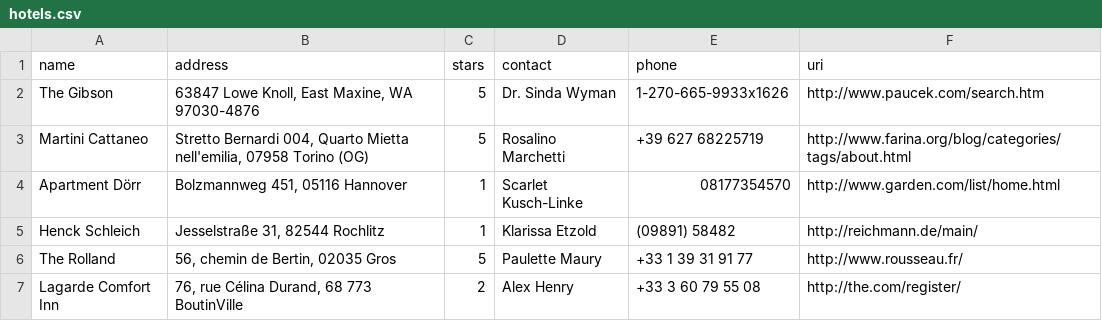
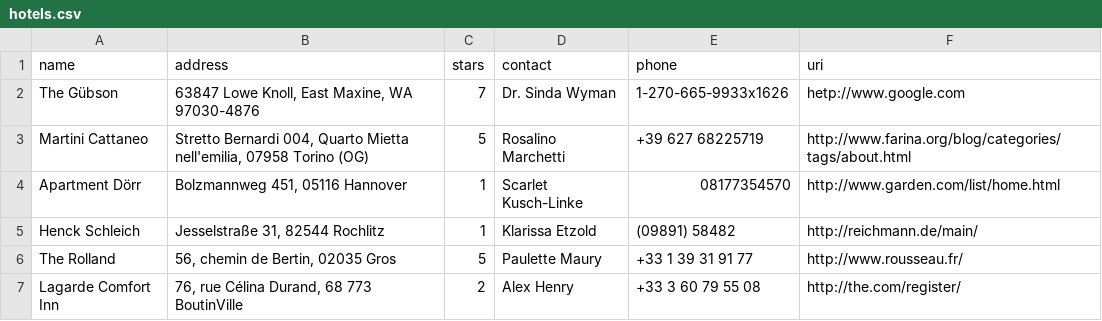
Before and after one commit to alpyesil/AtakDomain.Web, a CSV file: AtakDomain.Web/wwwroot/files/hotels.csv, drawn as a sheet; only a part is shown.

```diff
--- a/AtakDomain.Web/wwwroot/files/hotels.csv
+++ b/AtakDomain.Web/wwwroot/files/hotels.csv
@@ -1,3 +1,3 @@
 name,address,stars,contact,phone,uri
-The Gibson,"63847 Lowe Knoll, East Maxine, WA 97030-4876",5,Dr. Sinda Wyman,1-270-665-9933x1626,http://www.paucek.com/search.htm
+The Gübson,"63847 Lowe Knoll, East Maxine, WA 97030-4876",7,Dr. Sinda Wyman,1-270-665-9933x1626,hetp://www.google.com
 Martini Cattaneo,"Stretto Bernardi 004, Quarto Mietta nell'emilia, 07958 Torino (OG)",5,Rosalino Marchetti,+39 627 68225719,http://www.farina.org/blog/categories/tags/about.html
```
Also changed, not shown: AtakDomain.Web/wwwroot/files/hotels.csvNewFile.csv, 7 other files.
